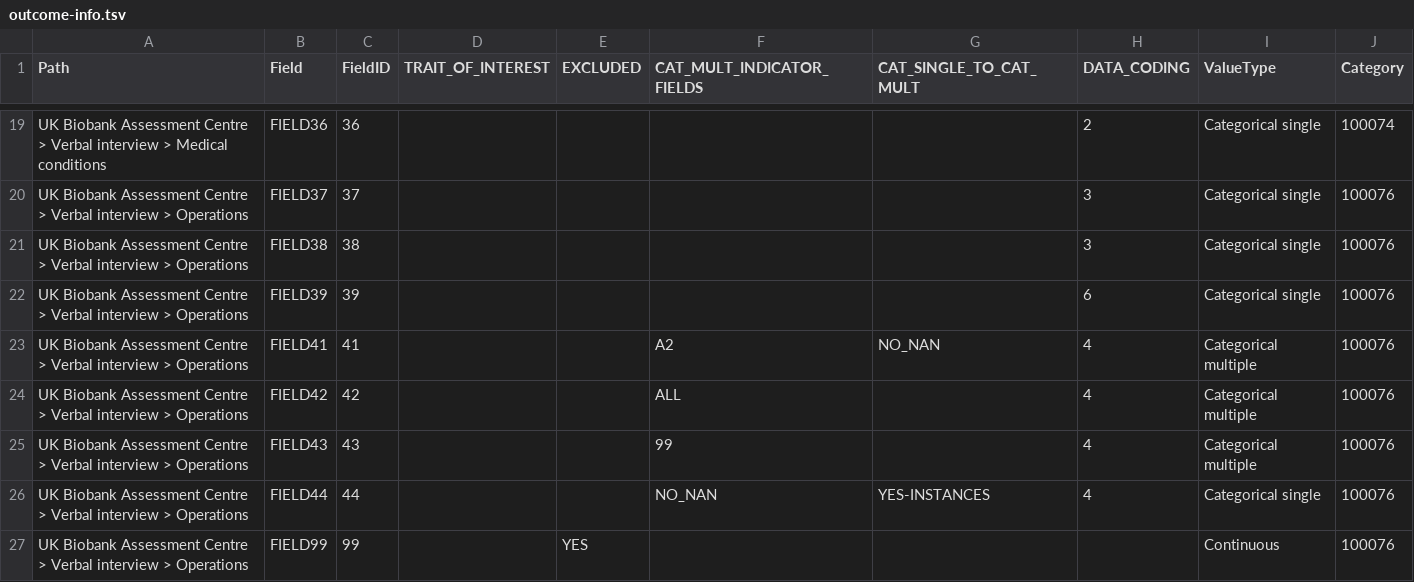
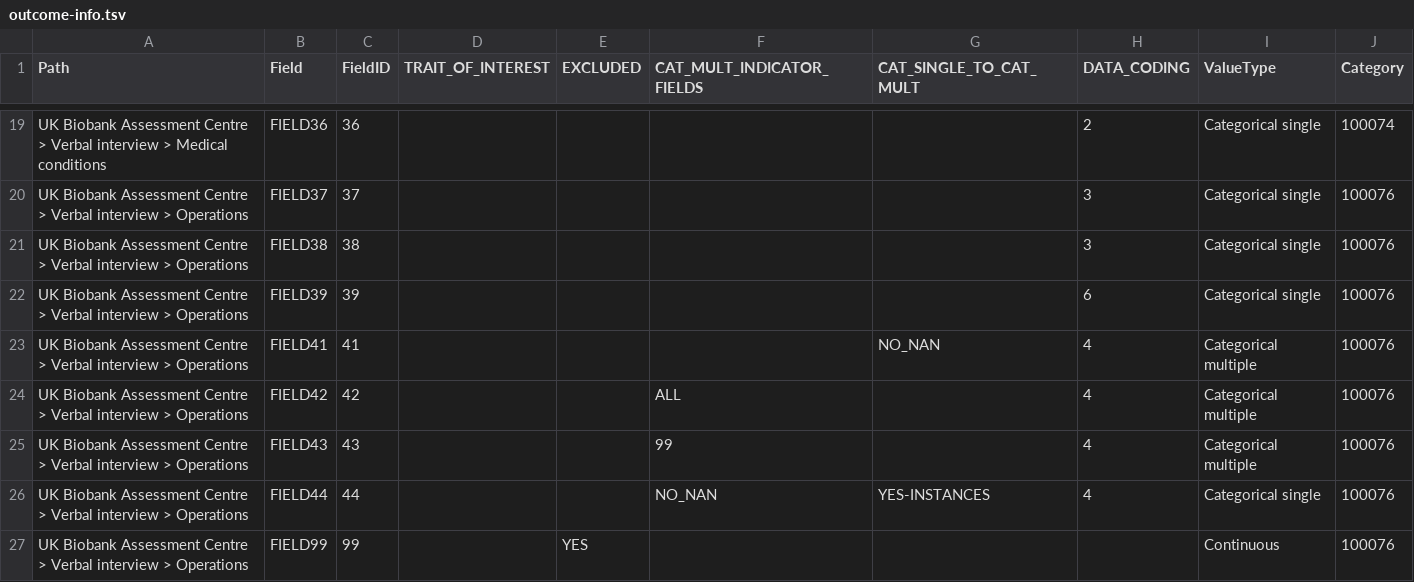
Before and after one commit to MRCIEU/PHESANT, a TSV file: testWAS/variable-lists/outcome-info.tsv, drawn as a sheet; only a part is shown, gaps mark what is left out.

Commit message:
fix for outcome info of test WAS

```diff
--- a/testWAS/variable-lists/outcome-info.tsv
+++ b/testWAS/variable-lists/outcome-info.tsv
@@ -22,3 +22,3 @@ UK Biobank Assessment Centre > Verbal interview > Operations	FIELD38	38					3	Ca
 UK Biobank Assessment Centre > Verbal interview > Operations	FIELD39	39					6	Categorical single	100076
-UK Biobank Assessment Centre > Verbal interview > Operations	FIELD41	41			A2	NO_NAN	4	Categorical multiple	100076
+UK Biobank Assessment Centre > Verbal interview > Operations	FIELD41	41				NO_NAN	4	Categorical multiple	100076
 UK Biobank Assessment Centre > Verbal interview > Operations	FIELD42	42			ALL		4	Categorical multiple	100076
```
